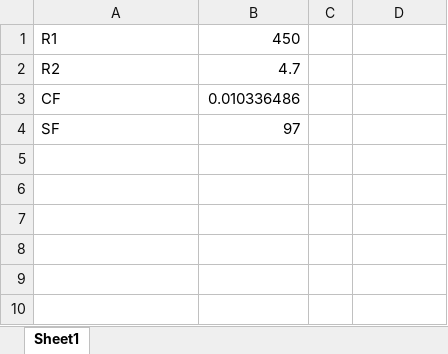
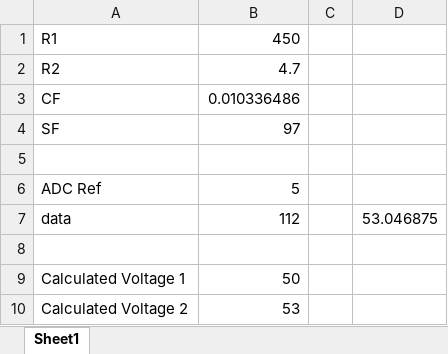
Before and after one commit to balajiarn/HTK_Project, an Excel workbook: ENT_600/VoltageScalingFactor.xlsx, sheet Sheet1, drawn as a sheet; values as stored, in another font and other column widths than the file's, no borders; the diff names each change by its address in the sheet, - before the commit and + after, or states it on an @@ line.

Commit message:
Updated readVoltage in ENT_600
Using unsigned long int to increase the precision
of calculated voltage.

```diff
--- a/ENT_600/VoltageScalingFactor.xlsx (sheet Sheet1)
+++ b/ENT_600/VoltageScalingFactor.xlsx (sheet Sheet1)
+row 5: (empty)
+row 6: ADC Ref | 5
+row 7: data | 112 |  | 53.046875
+row 8: (empty)
+row 9: Calculated Voltage 1 | 50
+row 10: Calculated Voltage 2 | 53
```
Also changed, not shown: 12 other files.
